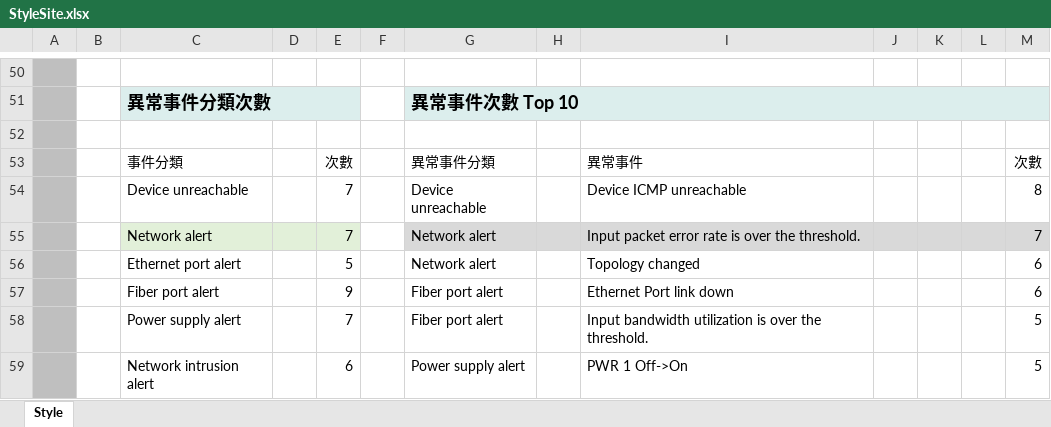
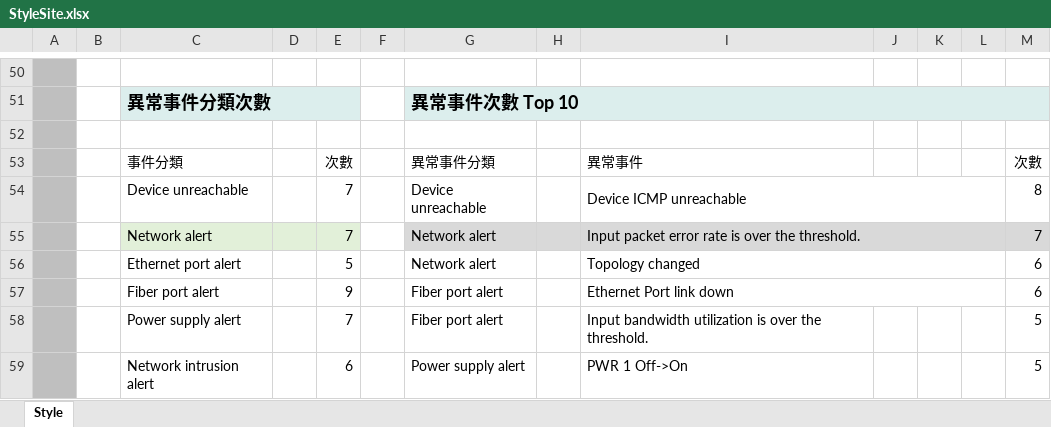
Before and after one commit to eltonlai2014/Excel-Test, an Excel workbook: StyleSite.xlsx, sheet Style, drawn as a sheet; only a part is shown, gaps mark what is left out; values as stored, in another font and other column widths than the file's, no borders; charts and pictures not drawn; the diff names each change by its address in the sheet, - before the commit and + after, or states it on an @@ line.

```diff
--- a/StyleSite.xlsx (sheet Style)
+++ b/StyleSite.xlsx (sheet Style)
+I54:L54 merged
+I55:L55 merged
+I56:L56 merged
+I57:L57 merged
```
Also changed, not shown: Style.xlsx, 8 other files.
